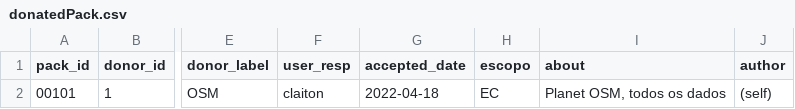
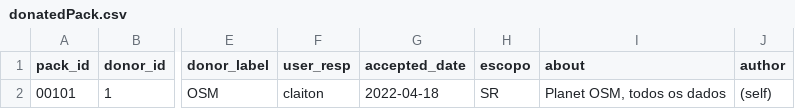
Before and after one commit to digital-guard/preserv-SR, a CSV file: data/donatedPack.csv, drawn as a sheet; only a part is shown, gaps mark what is left out; the diff names each change by its address in the sheet, - before the commit and + after, or states it on an @@ line.

Commit message:
Corrige escopo. digital-guard/preserv#103

```diff
--- a/data/donatedPack.csv
+++ b/data/donatedPack.csv
-H2 (escopo): EC
+H2 (escopo): SR
```
